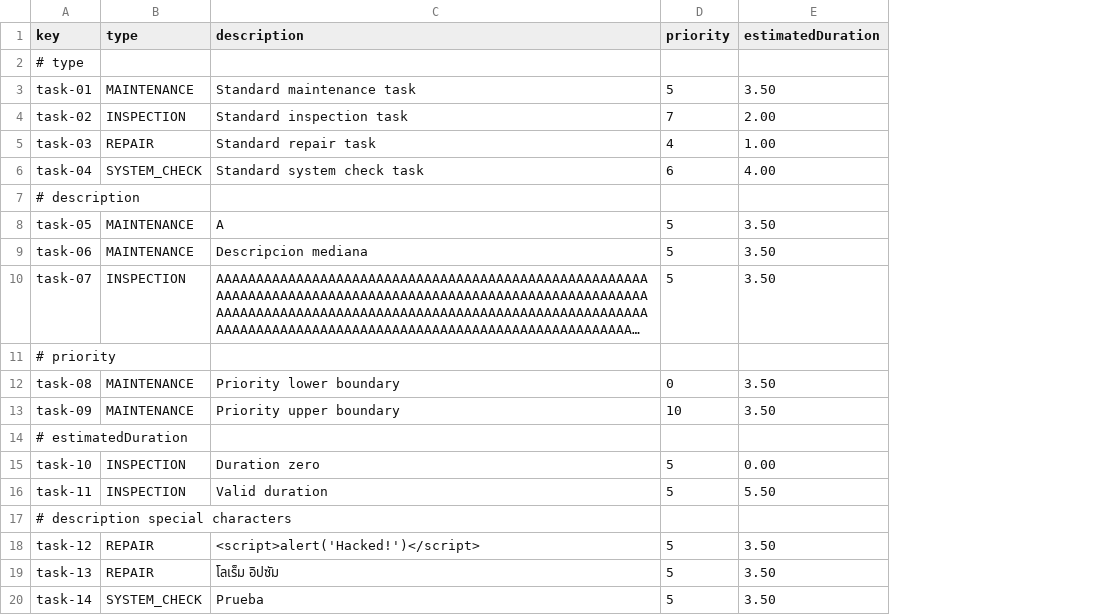
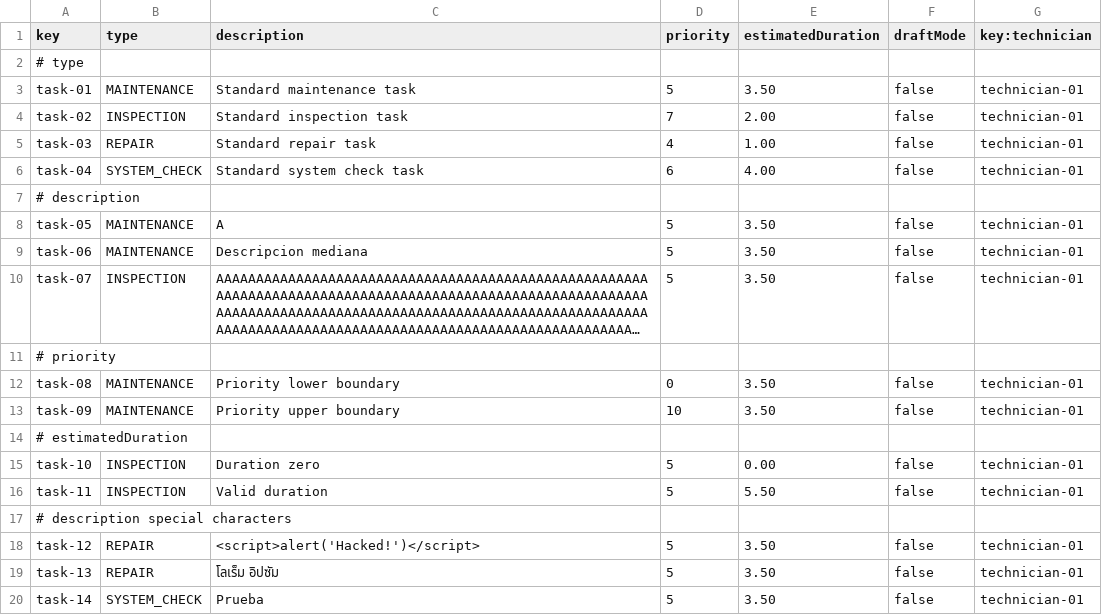
Before and after one commit to DP2-2024-2025-C1-009/Acme-ANS-D05, a CSV file: src/main/resources/WEB-INF/data/sample/task.csv, drawn as a sheet; long unchanged cells end in …; the diff names each change by its address in the sheet, - before the commit and + after, or states it on an @@ line.

Commit message:
feat: Services, controllers and repository of tasks.

```diff
--- a/src/main/resources/WEB-INF/data/sample/task.csv
+++ b/src/main/resources/WEB-INF/data/sample/task.csv
+column F (draftMode), rows 3-20: false | false | false | false |  | false | false | false |  | false | false |  | false | false |  | false | false | false
+column G (key:technician), rows 3-20: technician-01 | technician-01 | technician-01 | technician-01 |  | technician-01 | technician-01 | technician-01 |  | technician-01 | technician-01 |  | technician-01 | technician-01 |  | technician-01 | technician-01 | technician-01
```
Also changed, not shown: 17 other files.
